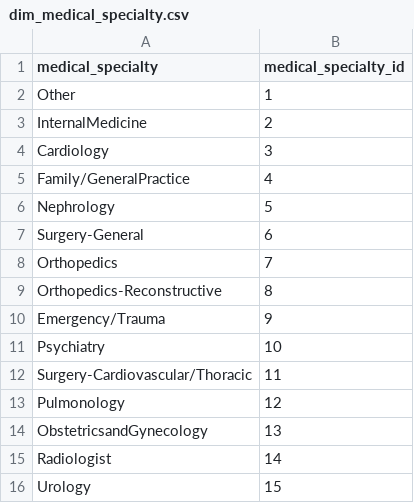
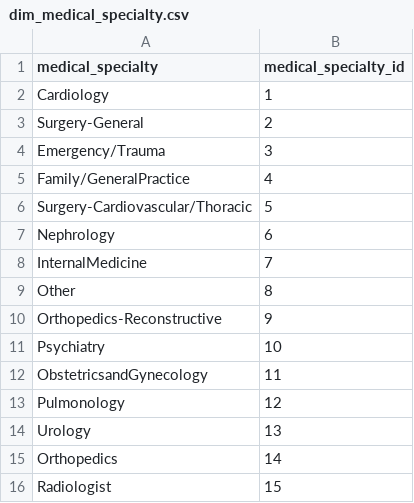
Before and after one commit to marwahsparsh24/Health-Hive-Diabetes, a CSV file: data/dimension_tables/dim_medical_specialty.csv, drawn as a sheet.

```diff
--- a/data/dimension_tables/dim_medical_specialty.csv
+++ b/data/dimension_tables/dim_medical_specialty.csv
@@ -1,16 +1,16 @@
 medical_specialty,medical_specialty_id
-Other,1
-InternalMedicine,2
-Cardiology,3
+Cardiology,1
+Surgery-General,2
+Emergency/Trauma,3
 Family/GeneralPractice,4
-Nephrology,5
-Surgery-General,6
-Orthopedics,7
-Orthopedics-Reconstructive,8
-Emergency/Trauma,9
+Surgery-Cardiovascular/Thoracic,5
+Nephrology,6
+InternalMedicine,7
+Other,8
+Orthopedics-Reconstructive,9
 Psychiatry,10
-Surgery-Cardiovascular/Thoracic,11
+ObstetricsandGynecology,11
 Pulmonology,12
-ObstetricsandGynecology,13
-Radiologist,14
-Urology,15
+Urology,13
+Orthopedics,14
+Radiologist,15
```
Also changed, not shown: data/dimension_tables/dim_admission_source.csv, data/dimension_tables/dim_discharge_disposition.csv, 8 other files.
